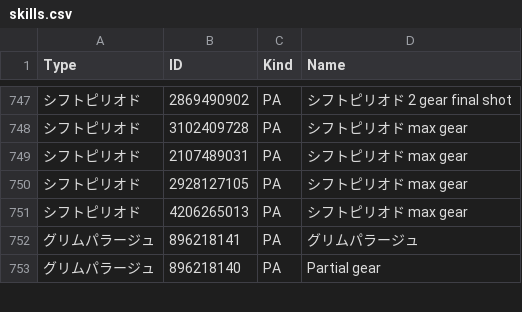
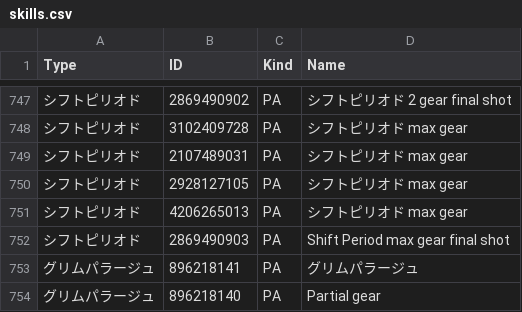
Before and after one commit to nemomomo/PSO2ACT, a CSV file: PSO2ACT/skills.csv, drawn as a sheet; only a part is shown, gaps mark what is left out; the diff names each change by its address in the sheet, - before the commit and + after, or states it on an @@ line.

Commit message:
シフトピリオド

```diff
--- a/PSO2ACT/skills.csv
+++ b/PSO2ACT/skills.csv
+row 752: シフトピリオド | 2869490903 | PA | Shift Period max gear final shot
```
